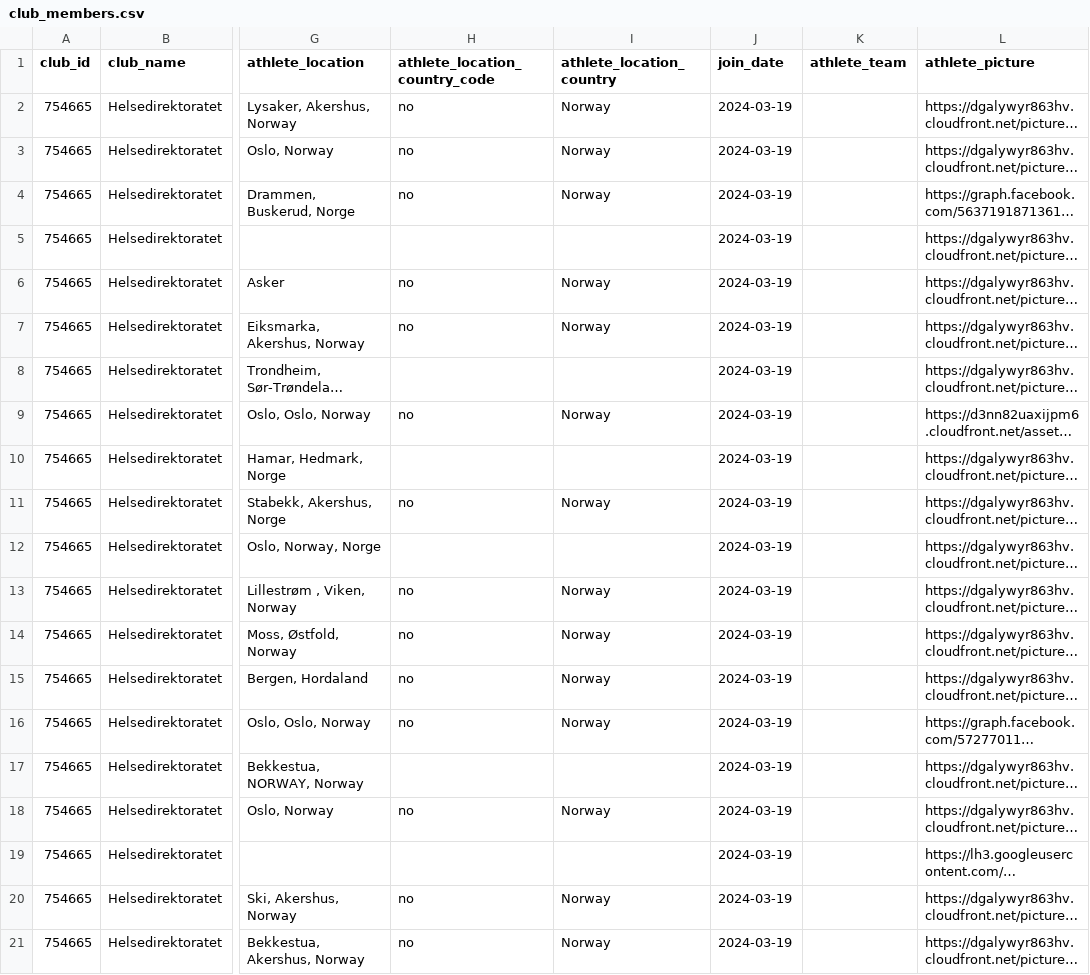
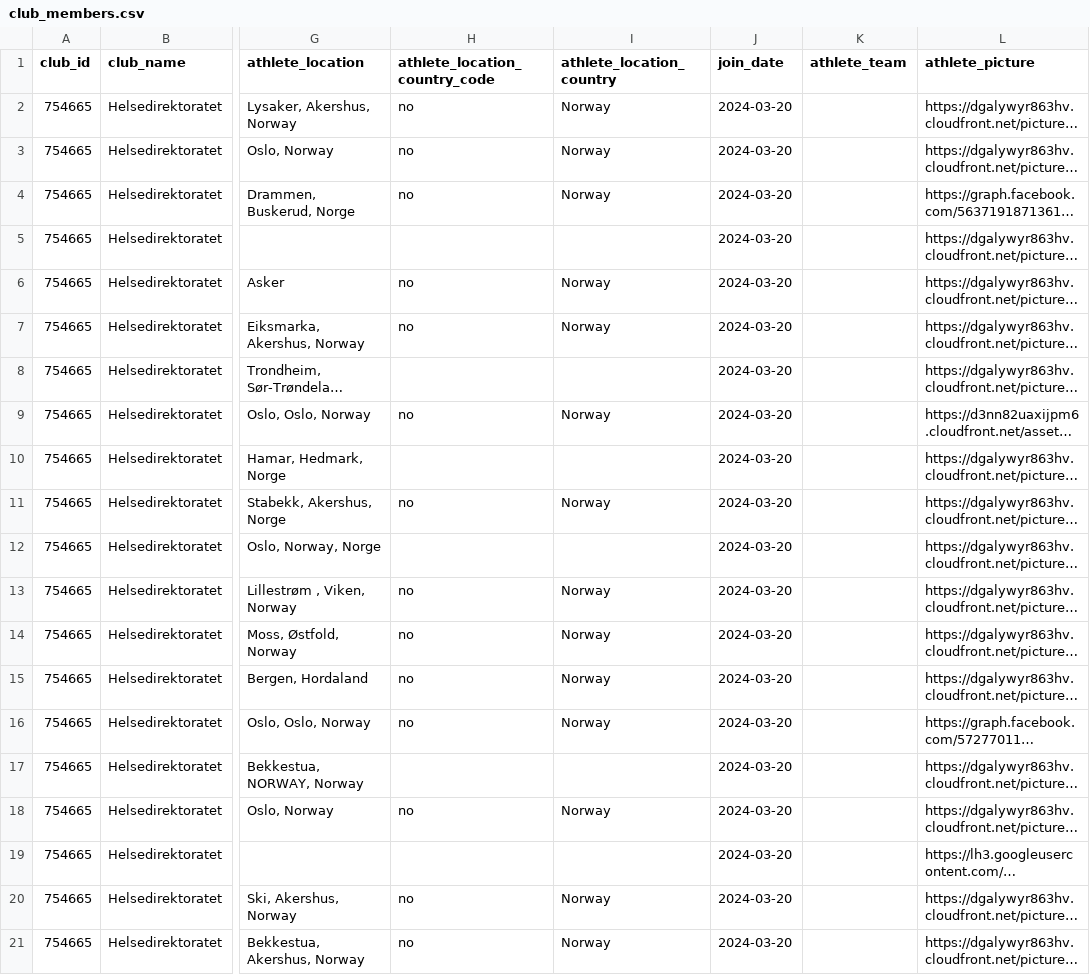
Before and after one commit to hdir/strava-club, a CSV file: data/skrap/club_members.csv, drawn as a sheet; only a part is shown, gaps mark what is left out; long unchanged cells end in …; the diff names each change by its address in the sheet, - before the commit and + after, or states it on an @@ line.

```diff
--- a/data/skrap/club_members.csv
+++ b/data/skrap/club_members.csv
-J2:J21 (join_date): 2024-03-19
+J2:J21 (join_date): 2024-03-20
```
Also changed, not shown: 2 other files.
